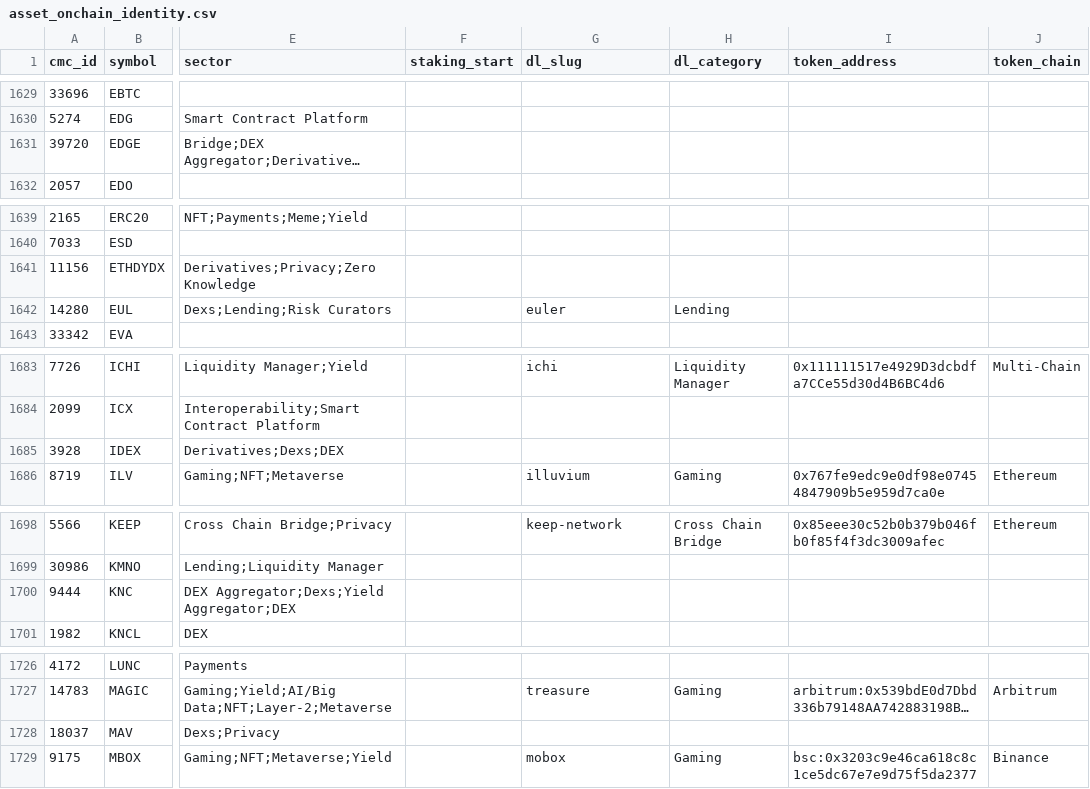
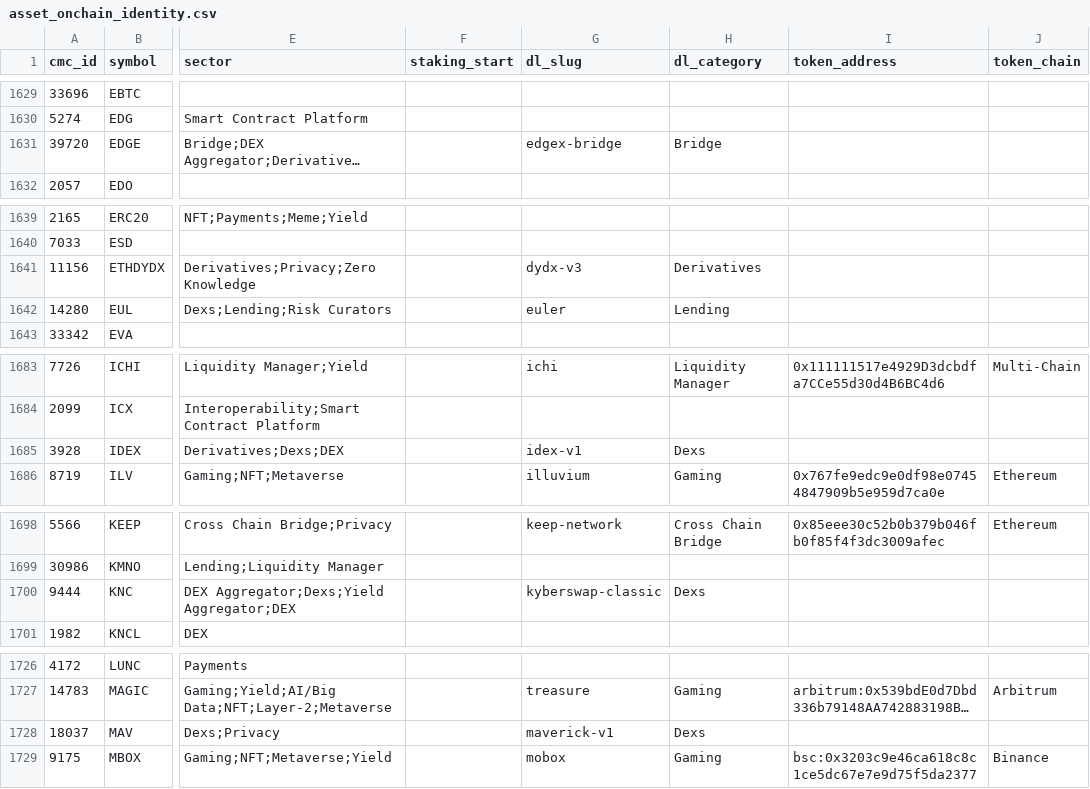
Before and after one commit to moazzamkhoja/AFA_2027_QTM_Crypto, a CSV file: 03_data/phase1/asset_onchain_identity.csv, drawn as a sheet; only a part is shown, gaps mark what is left out; long unchanged cells end in …; the diff covers the shown part only; the diff names each change by its address in the sheet, - before the commit and + after, or states it on an @@ line.

```diff
--- a/03_data/phase1/asset_onchain_identity.csv
+++ b/03_data/phase1/asset_onchain_identity.csv
-G1631 (dl_slug): (empty)
+G1631 (dl_slug): edgex-bridge
-H1631 (dl_category): (empty)
+H1631 (dl_category): Bridge
-G1641 (dl_slug): (empty)
+G1641 (dl_slug): dydx-v3
-H1641 (dl_category): (empty)
+H1641 (dl_category): Derivatives
-G1685 (dl_slug): (empty)
+G1685 (dl_slug): idex-v1
-H1685 (dl_category): (empty)
+H1685 (dl_category): Dexs
-G1700 (dl_slug): (empty)
+G1700 (dl_slug): kyberswap-classic
-H1700 (dl_category): (empty)
+H1700 (dl_category): Dexs
-G1728 (dl_slug): (empty)
+G1728 (dl_slug): maverick-v1
-H1728 (dl_category): (empty)
+H1728 (dl_category): Dexs
```
Also changed, not shown: 38 edited cells elsewhere in this file, 03_data/phase1/_lambda_channel_diagnostics.csv, 03_data/phase2/tvl_panel_coverage.csv, 16 other files.
